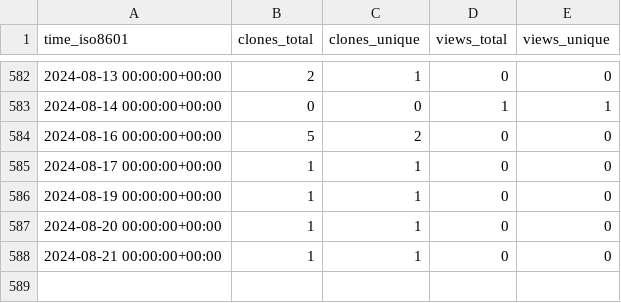
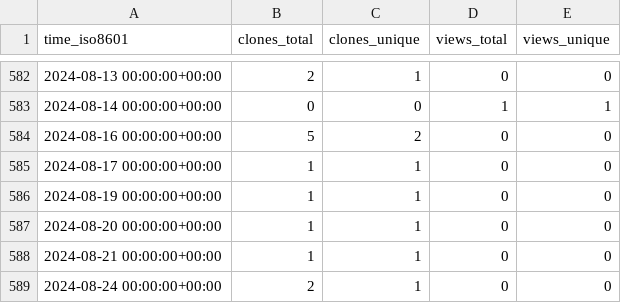
Before and after one commit to vincent-noel/MaBoSS-env-2.0, a CSV file: vincent-noel/MaBoSS-env-2.0/ghrs-data/views_clones_aggregate.csv, drawn as a sheet; only a part is shown, gaps mark what is left out; the diff names each change by its address in the sheet, - before the commit and + after, or states it on an @@ line.

```diff
--- a/vincent-noel/MaBoSS-env-2.0/ghrs-data/views_clones_aggregate.csv
+++ b/vincent-noel/MaBoSS-env-2.0/ghrs-data/views_clones_aggregate.csv
+row 589: 2024-08-24 00:00:00+00:00 | 2 | 1 | 0 | 0
```
Also changed, not shown: 1 other file.
